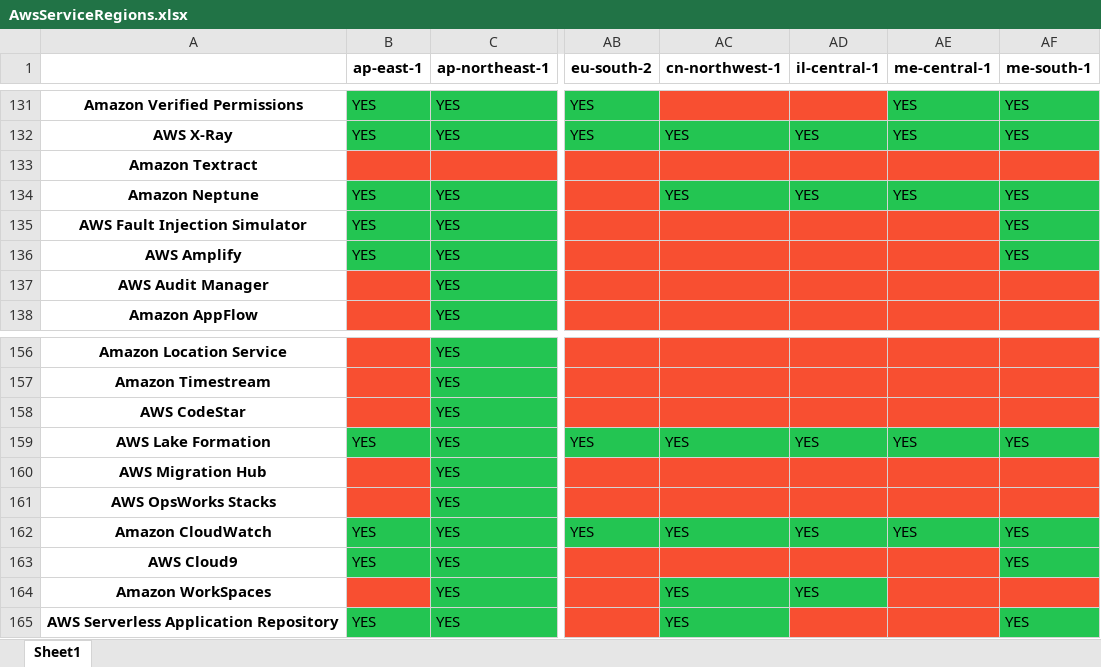
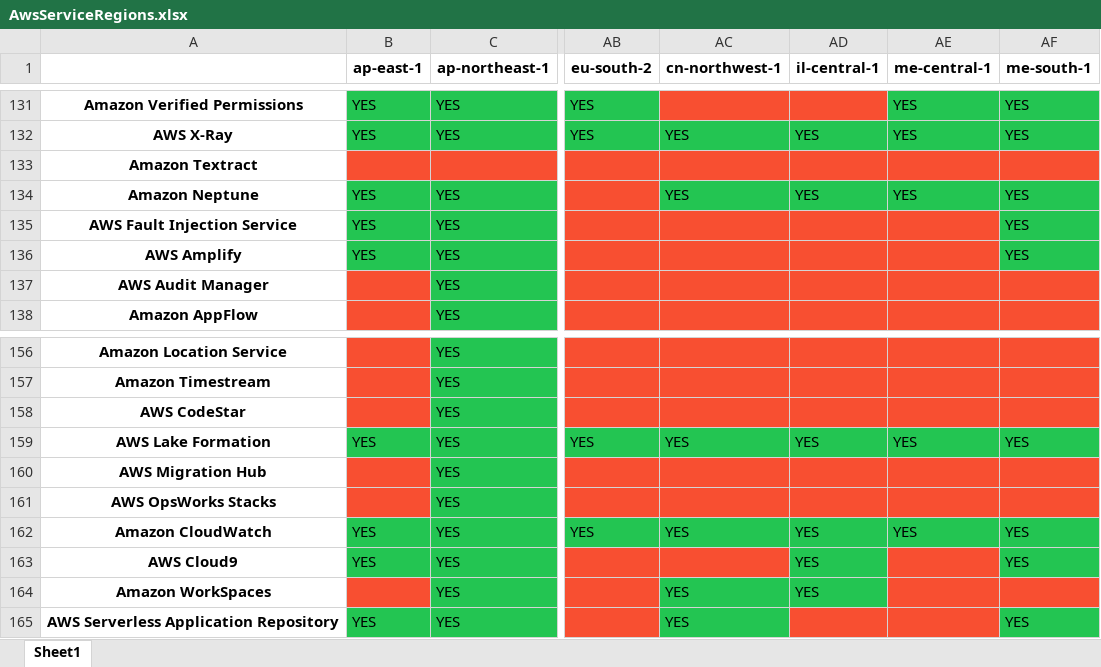
Before and after one commit to Aryaman6492/Aws-Service-Versions, an Excel workbook: AwsServiceRegions.xlsx, sheet Sheet1, drawn as a sheet; only a part is shown, gaps mark what is left out; values as stored, in another font and other column widths than the file's, no borders; the diff names each change by its address in the sheet, - before the commit and + after, or states it on an @@ line.

```diff
--- a/AwsServiceRegions.xlsx (sheet Sheet1)
+++ b/AwsServiceRegions.xlsx (sheet Sheet1)
-A135: AWS Fault Injection Simulator
+A135: AWS Fault Injection Service
-AD163 (il-central-1): (empty)
+AD163 (il-central-1): YES
-AD163 fill: #F84F31
+AD163 fill: #23C552
```
Also changed, not shown: 1 other file.
